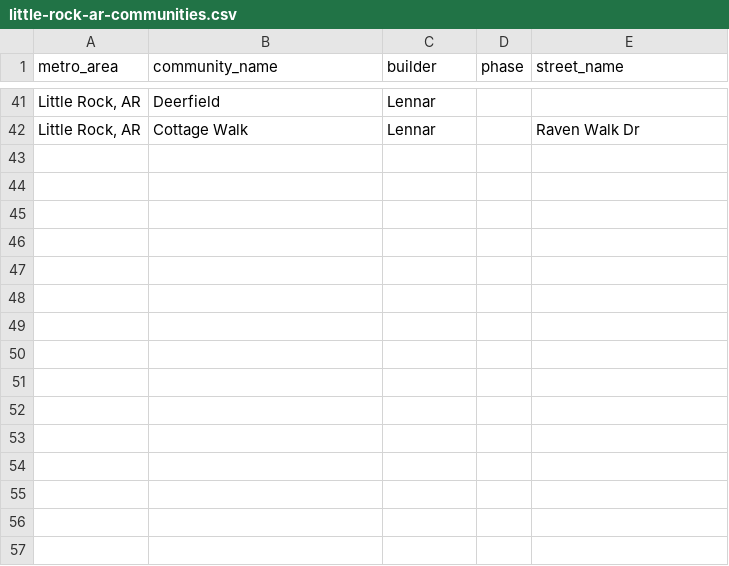
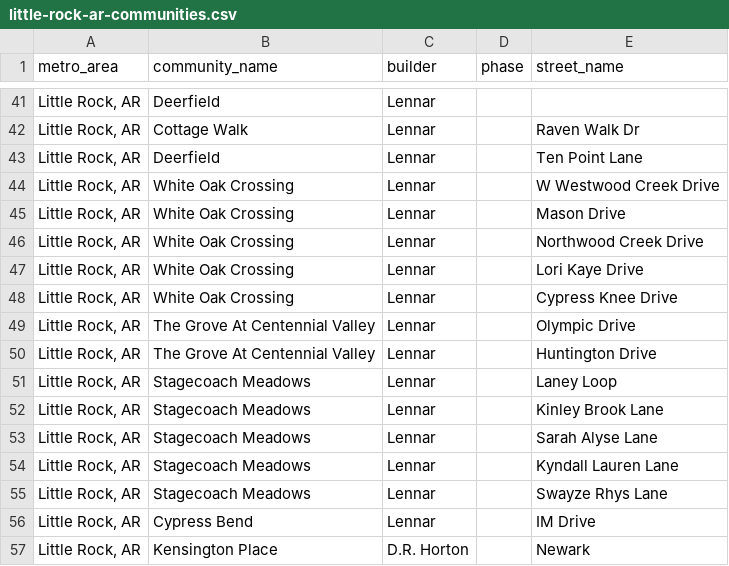
Before and after one commit to Shlomgo/rental-trial, a CSV file: output/little-rock-ar-communities.csv, drawn as a sheet; only a part is shown, gaps mark what is left out.

```diff
--- a/output/little-rock-ar-communities.csv
+++ b/output/little-rock-ar-communities.csv
@@ -42 +42,16 @@ metro_area,community_name,builder,phase,street_name
 "Little Rock, AR",Cottage Walk,Lennar,,Raven Walk Dr
+"Little Rock, AR",Deerfield,Lennar,,Ten Point Lane
+"Little Rock, AR",White Oak Crossing,Lennar,,W Westwood Creek Drive
+"Little Rock, AR",White Oak Crossing,Lennar,,Mason Drive
+"Little Rock, AR",White Oak Crossing,Lennar,,Northwood Creek Drive
+"Little Rock, AR",White Oak Crossing,Lennar,,Lori Kaye Drive
+"Little Rock, AR",White Oak Crossing,Lennar,,Cypress Knee Drive
+"Little Rock, AR",The Grove At Centennial Valley,Lennar,,Olympic Drive
+"Little Rock, AR",The Grove At Centennial Valley,Lennar,,Huntington Drive
+"Little Rock, AR",Stagecoach Meadows,Lennar,,Laney Loop
+"Little Rock, AR",Stagecoach Meadows,Lennar,,Kinley Brook Lane
+"Little Rock, AR",Stagecoach Meadows,Lennar,,Sarah Alyse Lane
+"Little Rock, AR",Stagecoach Meadows,Lennar,,Kyndall Lauren Lane
+"Little Rock, AR",Stagecoach Meadows,Lennar,,Swayze Rhys Lane
+"Little Rock, AR",Cypress Bend,Lennar,,IM Drive
+"Little Rock, AR",Kensington Place,D.R. Horton,,Newark
```
Also changed, not shown: output/little-rock-ar-rentals.csv, 4 other files.
